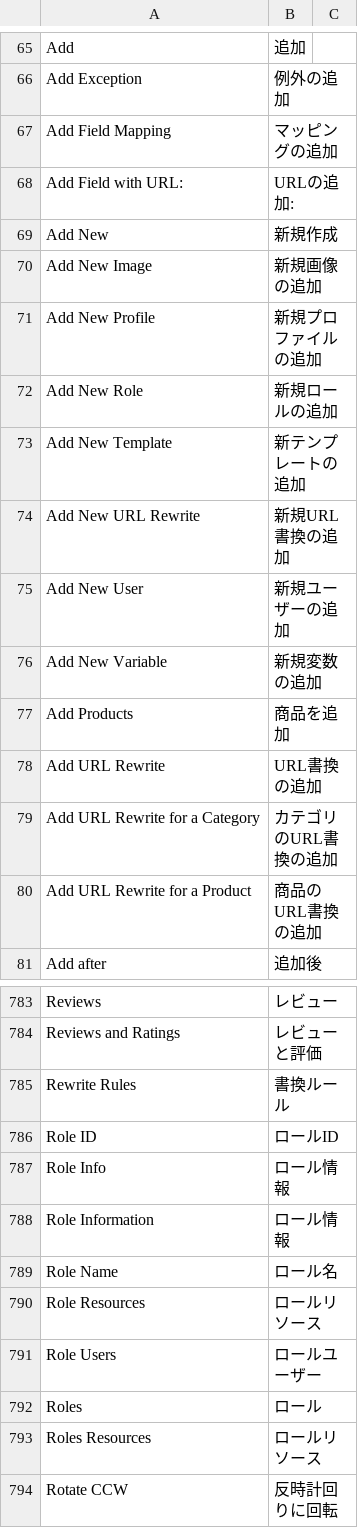
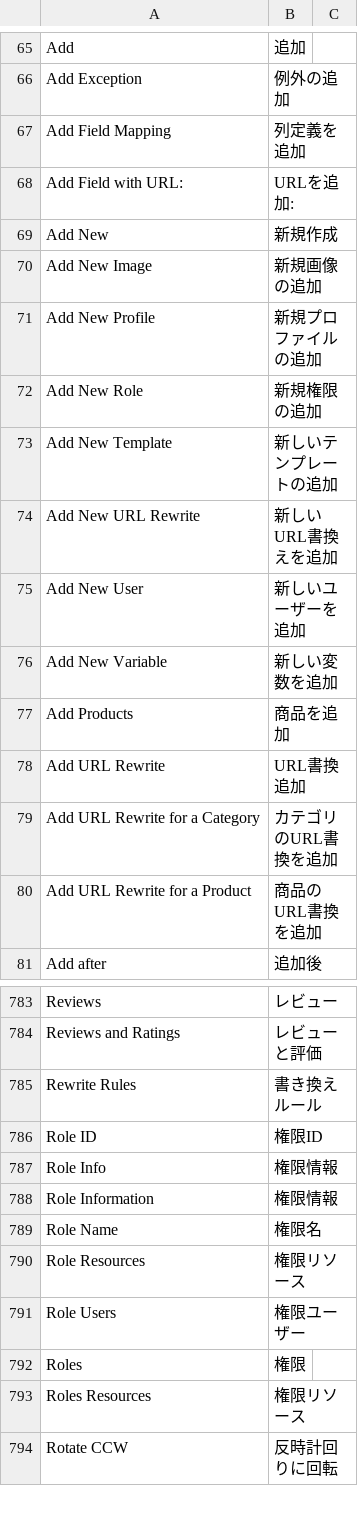
Before and after one commit to HirokazuNishi/Magento-Japanese-Translation, a CSV file: ja_JP/Mage_Adminhtml.csv, drawn as a sheet; only a part is shown, gaps mark what is left out; the diff covers the shown part only.

Commit message:
Revert "merged my old translation"
This reverts commit 21544c441154de554209afcccbae59d50b2fcc44.

```diff
--- a/ja_JP/Mage_Adminhtml.csv
+++ b/ja_JP/Mage_Adminhtml.csv
@@ -66,4 +66,4 @@
 "Add Exception","例外の追加"
-"Add Field Mapping","マッピングの追加"
-"Add Field with URL:","URLの追加:"
+"Add Field Mapping","列定義を追加"
+"Add Field with URL:","URLを追加:"
 "Add New","新規作成"
@@ -71,11 +71,11 @@
 "Add New Profile","新規プロファイルの追加"
-"Add New Role","新規ロールの追加"
-"Add New Template","新テンプレートの追加"
-"Add New URL Rewrite","新規URL書換の追加"
-"Add New User","新規ユーザーの追加"
-"Add New Variable","新規変数の追加"
+"Add New Role","新規権限の追加"
+"Add New Template","新しいテンプレートの追加"
+"Add New URL Rewrite","新しいURL書換えを追加"
+"Add New User","新しいユーザーを追加"
+"Add New Variable","新しい変数を追加"
 "Add Products","商品を追加"
-"Add URL Rewrite","URL書換の追加"
-"Add URL Rewrite for a Category","カテゴリのURL書換の追加"
-"Add URL Rewrite for a Product","商品のURL書換の追加"
+"Add URL Rewrite","URL書換追加"
+"Add URL Rewrite for a Category","カテゴリのURL書換を追加"
+"Add URL Rewrite for a Product","商品のURL書換を追加"
 "Add after","追加後"
@@ -784,11 +784,11 @@
 "Reviews and Ratings","レビューと評価"
-"Rewrite Rules","書換ルール"
-"Role ID","ロールID"
-"Role Info","ロール情報"
-"Role Information","ロール情報"
-"Role Name","ロール名"
-"Role Resources","ロールリソース"
-"Role Users","ロールユーザー"
-"Roles","ロール"
-"Roles Resources","ロールリソース"
+"Rewrite Rules","書き換えルール"
+"Role ID","権限ID"
+"Role Info","権限情報"
+"Role Information","権限情報"
+"Role Name","権限名"
+"Role Resources","権限リソース"
+"Role Users","権限ユーザー"
+"Roles","権限"
+"Roles Resources","権限リソース"
 "Rotate CCW","反時計回りに回転"
```
Also changed, not shown: 1 added row and 106 edited cells elsewhere in this file.
